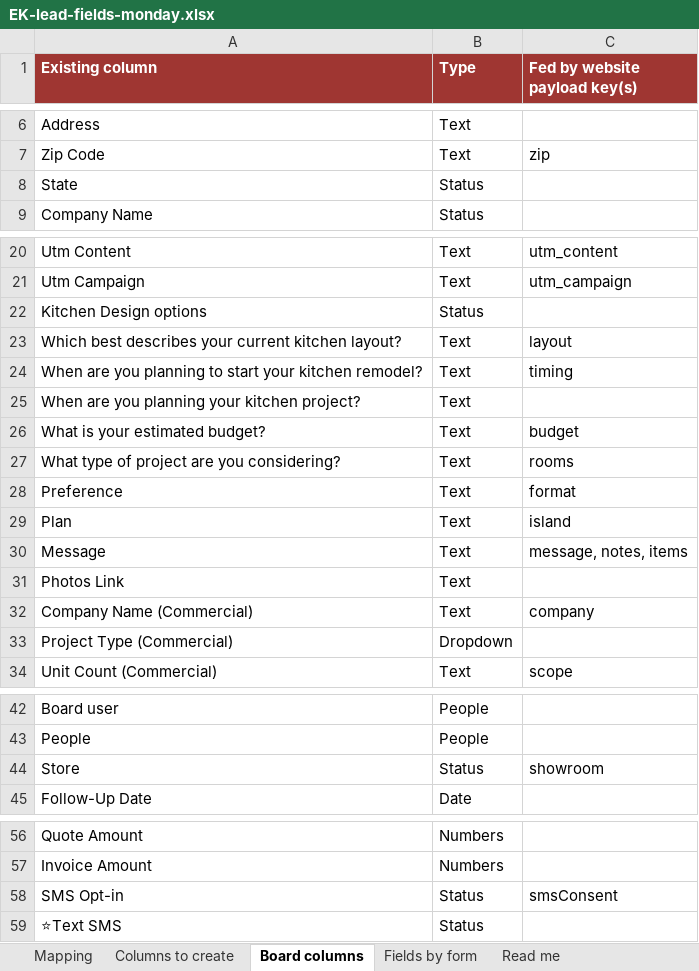
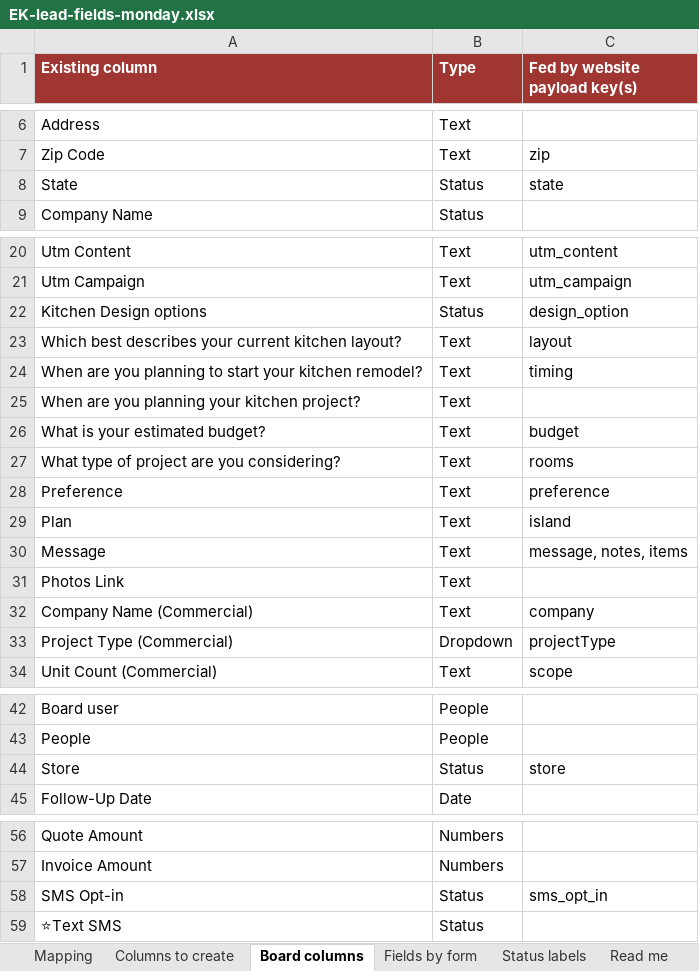
Before and after one commit to motts-codes/ek-catalyst, an Excel workbook: docs/EK-lead-fields-monday.xlsx, sheet Board columns, drawn as a sheet; only a part is shown, gaps mark what is left out; values as stored, in another font and other column widths than the file's, no borders; the diff names each change by its address in the sheet, - before the commit and + after, or states it on an @@ line.

```diff
--- a/docs/EK-lead-fields-monday.xlsx (sheet Board columns)
+++ b/docs/EK-lead-fields-monday.xlsx (sheet Board columns)
+sheet tab: Status labels
-C8 (Fed by website payload key(s)): (empty)
+C8 (Fed by website payload key(s)): state
-C22 (Fed by website payload key(s)): (empty)
+C22 (Fed by website payload key(s)): design_option
-C28 (Fed by website payload key(s)): format
+C28 (Fed by website payload key(s)): preference
-C33 (Fed by website payload key(s)): (empty)
+C33 (Fed by website payload key(s)): projectType
-C44 (Fed by website payload key(s)): showroom
+C44 (Fed by website payload key(s)): store
-C58 (Fed by website payload key(s)): smsConsent
+C58 (Fed by website payload key(s)): sms_opt_in
```
Also changed, not shown: sheet Mapping, sheet Fields by form, sheet Read me, hidden cells, 3 other files.
